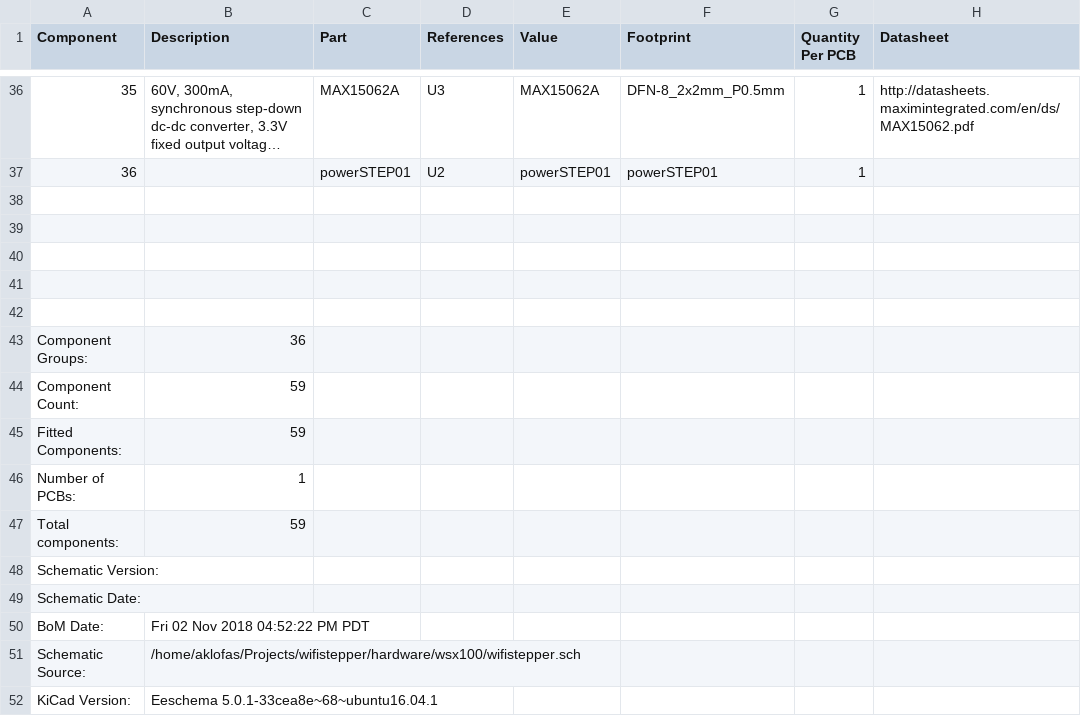
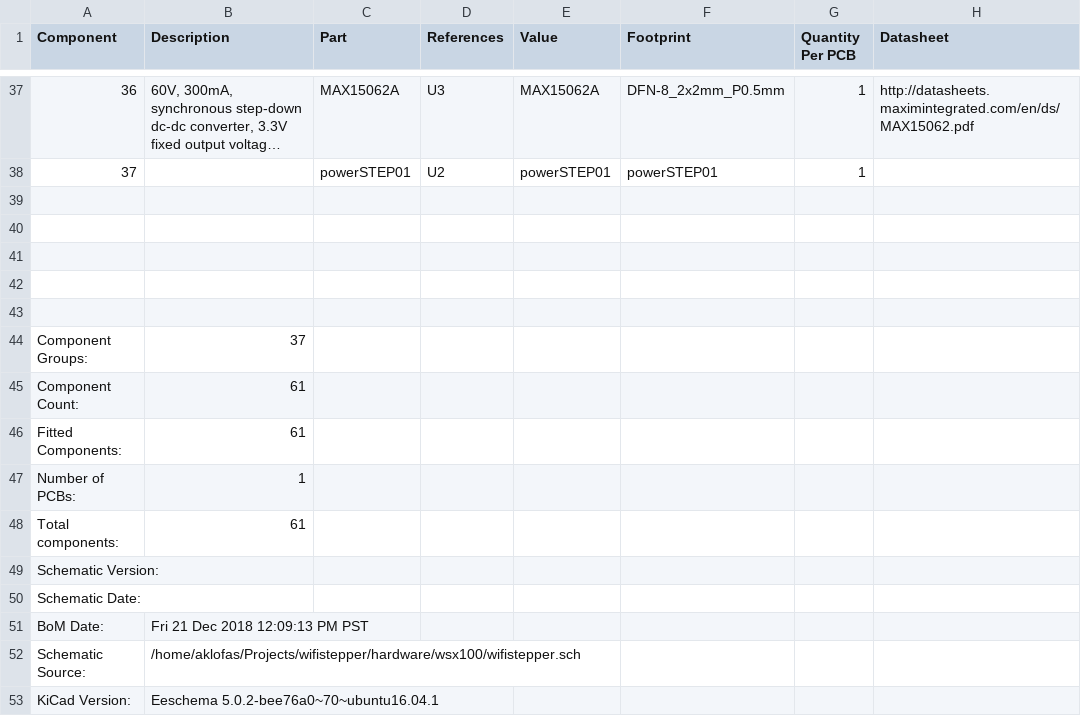
Before and after one commit to strfry/wifistepper, a CSV file: hardware/wsx100/wifistepper_bom_.csv, drawn as a sheet; only a part is shown, gaps mark what is left out; long unchanged cells end in …; addresses are those after the commit; the diff covers the shown part only; the diff names each change by its address in the sheet, - before the commit and + after, or states it on an @@ line.

```diff
--- a/hardware/wsx100/wifistepper_bom_.csv
+++ b/hardware/wsx100/wifistepper_bom_.csv
@@ column A (Component) renumbered between rows 30 and 38 @@
-B44 (Description): 36
+B44 (Description): 37
-B45:B46 (Description): 59
+B45:B46 (Description): 61
-B48 (Description): 59
+B48 (Description): 61
-B51 (Description): Fri 02 Nov 2018 04:52:22 PM PDT
+B51 (Description): Fri 21 Dec 2018 12:09:13 PM PST
-B53 (Description): Eeschema 5.0.1-33cea8e~68~ubuntu16.04.1
+B53 (Description): Eeschema 5.0.2-bee76a0~70~ubuntu16.04.1
```
Also changed, not shown: 2 added rows, 1 removed row and 15 edited cells elsewhere in this file, 36 other files.
